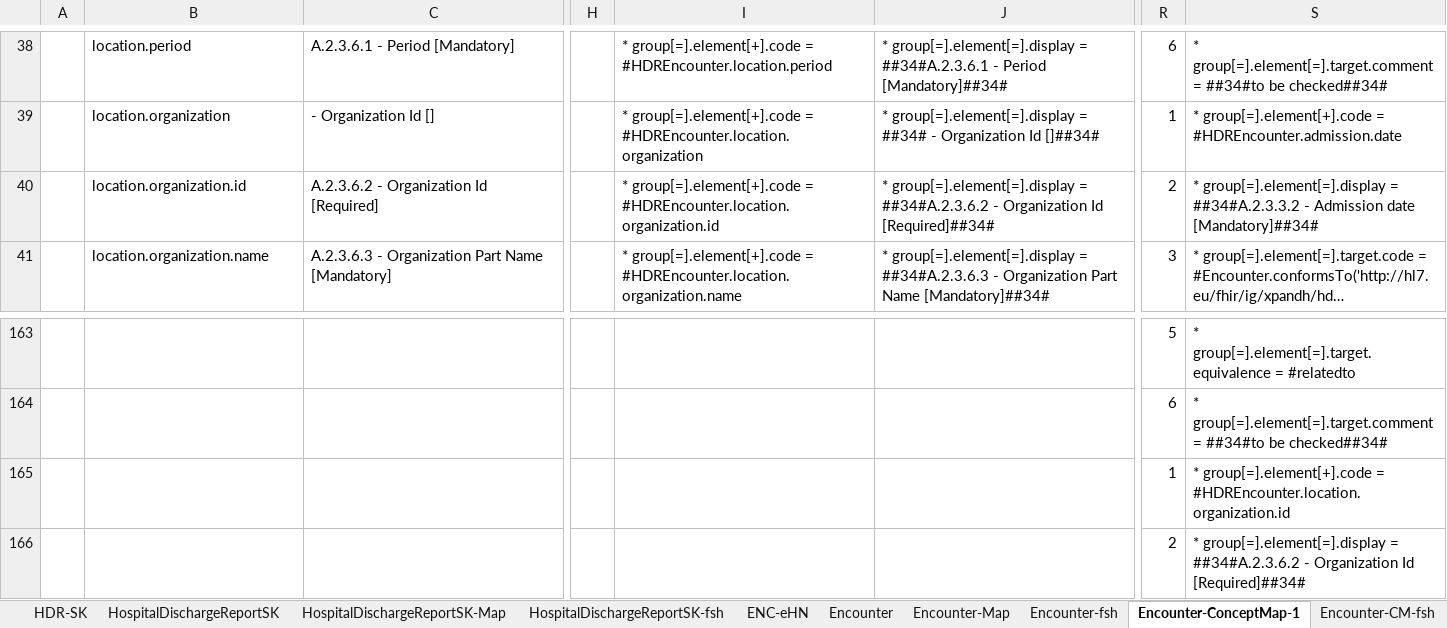
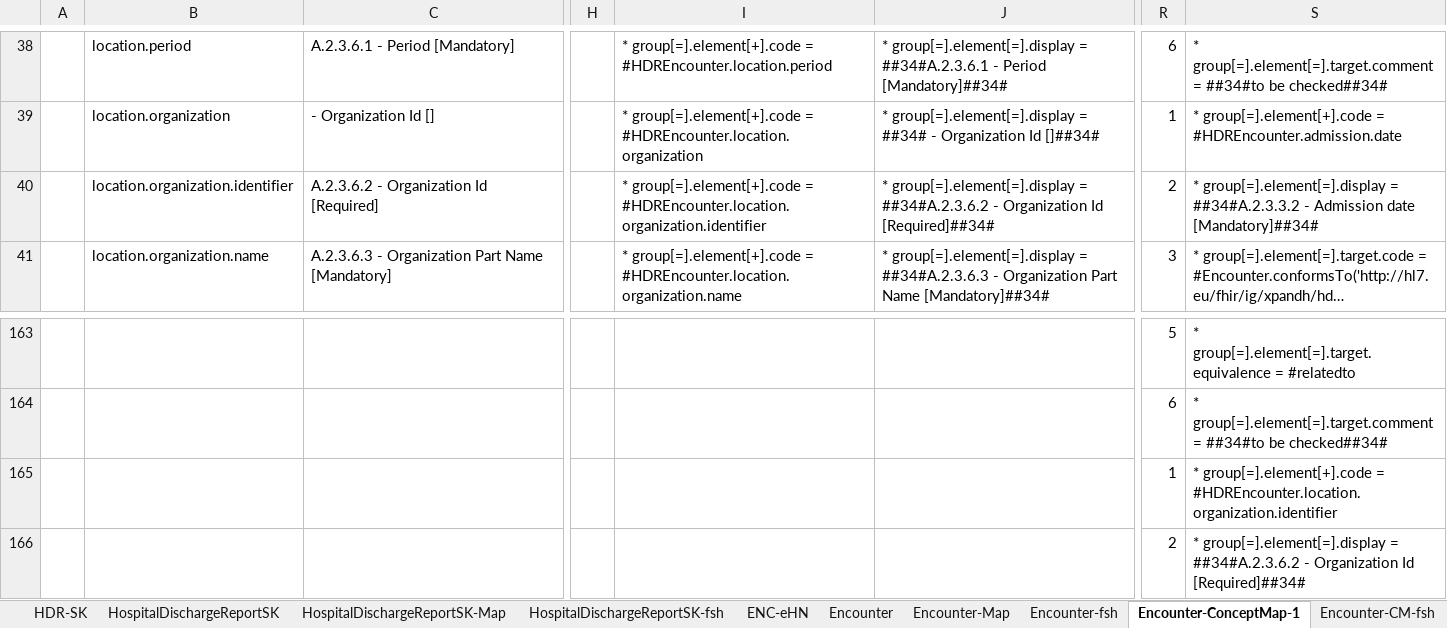
Before and after one commit to hl7-eu/xpandh-hdr, an Excel workbook: src-models/xpandh-hdr-model-maps.xlsm, sheet Encounter-ConceptMap-1, drawn as a sheet; only a part is shown, gaps mark what is left out; long unchanged cells end in …; values as stored, in another font and other column widths than the file's, no borders; the diff names each change by its address in the sheet, - before the commit and + after, or states it on an @@ line.

Commit message:
fixed id as element name in the Enc. LM

```diff
--- a/src-models/xpandh-hdr-model-maps.xlsm (sheet Encounter-ConceptMap-1)
+++ b/src-models/xpandh-hdr-model-maps.xlsm (sheet Encounter-ConceptMap-1)
-B40: location.organization.id
+B40: location.organization.identifier
-I40: …group[=].element[+].code = #HDREncounter.location.organization.id
+I40: …group[=].element[+].code = #HDREncounter.location.organization.identifier
-S165: …group[=].element[+].code = #HDREncounter.location.organization.id
+S165: …group[=].element[+].code = #HDREncounter.location.organization.identifier
```
Also changed, not shown: sheet HDR-ConceptMap-4, sheet HDR-CM-fsh-4, sheet Encounter-Map, sheet Encounter, sheet Encounter-fsh, sheet Encounter-CM-fsh, formulas that keep their value, charts or pictures, 2 other files.
